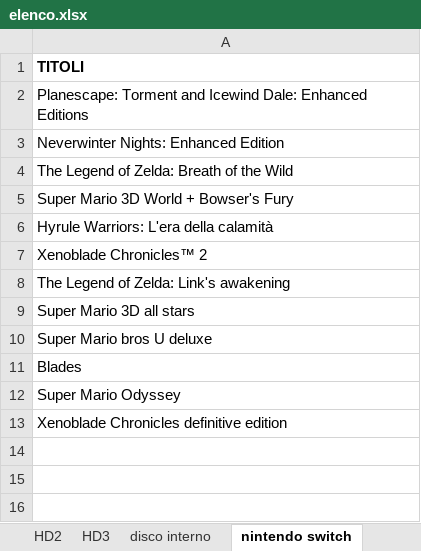
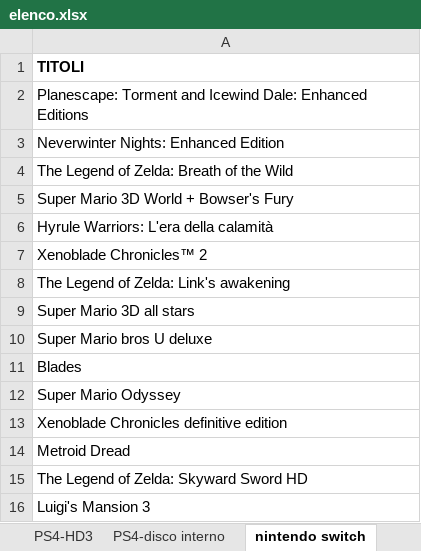
Before and after one commit to omega9999/psn-java, an Excel workbook: elenco.xlsx, sheet nintendo switch, drawn as a sheet; values as stored, in another font and other column widths than the file's, no borders; the diff names each change by its address in the sheet, - before the commit and + after, or states it on an @@ line.

```diff
--- a/elenco.xlsx (sheet nintendo switch)
+++ b/elenco.xlsx (sheet nintendo switch)
-sheet tab: HD3
+sheet tab: PS4-HD3
-sheet tab: disco interno
+sheet tab: PS4-disco interno
+row 14: Metroid Dread
+row 15: The Legend of Zelda: Skyward Sword HD
+row 16: Luigi's Mansion 3
```
Also changed, not shown: sheet PS3, sheet PS4-HD3, sheet da scaricare, sheet PS4-disco interno, other sheet tabs, 2 other files.
